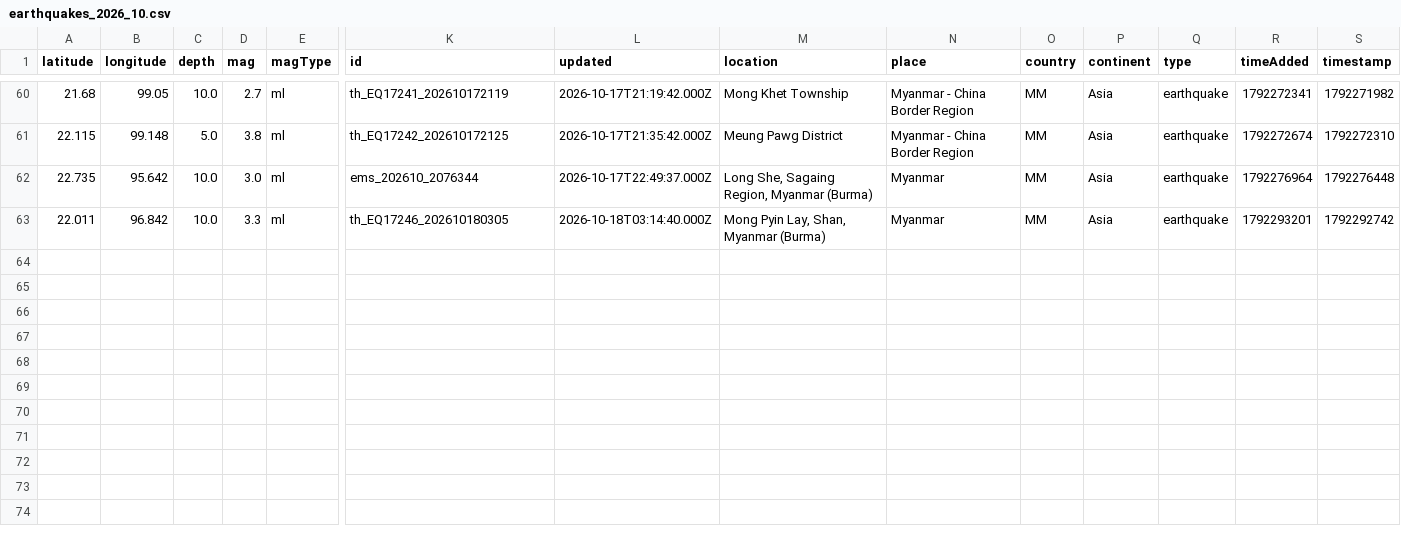
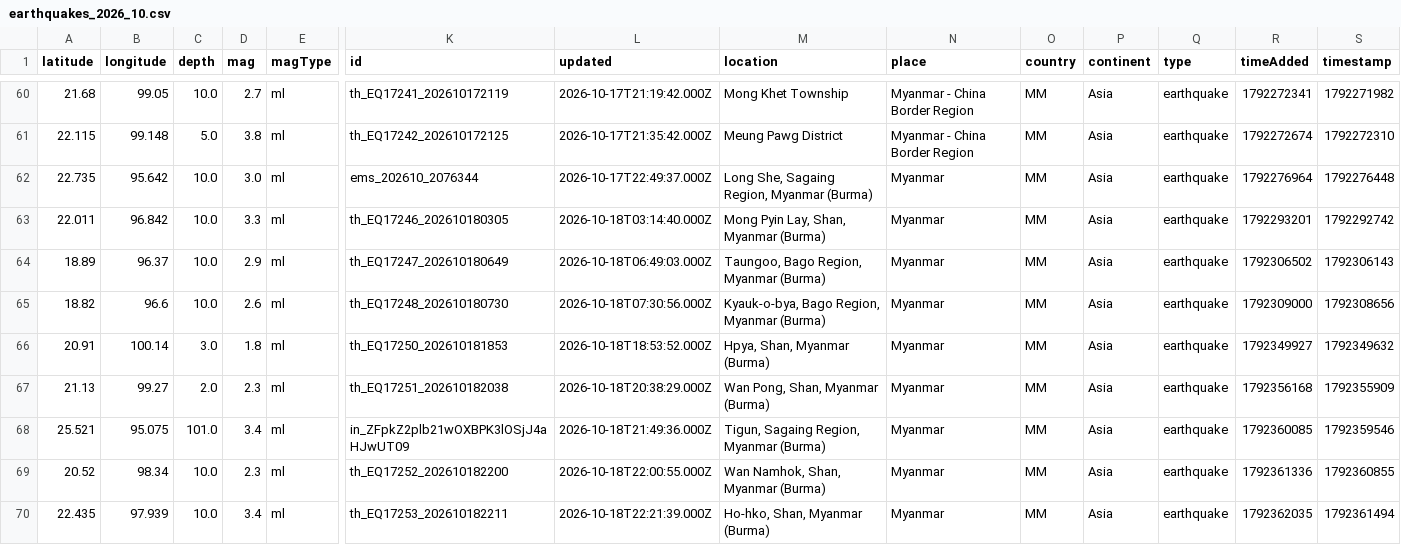
Before and after one commit to akzedevops/mmeqopendata, a CSV file: quake_exports/csv/monthly/earthquakes_2026_10.csv, drawn as a sheet; only a part is shown, gaps mark what is left out; rows hold the shown columns only; the diff names each change by its address in the sheet, - before the commit and + after, or states it on an @@ line.

```diff
--- a/quake_exports/csv/monthly/earthquakes_2026_10.csv
+++ b/quake_exports/csv/monthly/earthquakes_2026_10.csv
+row 64: 18.89 | 96.37 | 10.0 | 2.9 | ml | th_EQ17247_202610180649 | 2026-10-18T06:49:03.000Z | Taungoo, Bago Region, Myanmar (Burma) | Myanmar | MM | Asia | earthquake | 1792306502 | 1792306143
+row 65: 18.82 | 96.6 | 10.0 | 2.6 | ml | th_EQ17248_202610180730 | 2026-10-18T07:30:56.000Z | Kyauk-o-bya, Bago Region, Myanmar (Burma) | Myanmar | MM | Asia | earthquake | 1792309000 | 1792308656
+row 66: 20.91 | 100.14 | 3.0 | 1.8 | ml | th_EQ17250_202610181853 | 2026-10-18T18:53:52.000Z | Hpya, Shan, Myanmar (Burma) | Myanmar | MM | Asia | earthquake | 1792349927 | 1792349632
+row 67: 21.13 | 99.27 | 2.0 | 2.3 | ml | th_EQ17251_202610182038 | 2026-10-18T20:38:29.000Z | Wan Pong, Shan, Myanmar (Burma) | Myanmar | MM | Asia | earthquake | 1792356168 | 1792355909
+row 68: 25.521 | 95.075 | 101.0 | 3.4 | ml | in_ZFpkZ2plb21wOXBPK3lOSjJ4aHJwUT09 | 2026-10-18T21:49:36.000Z | Tigun, Sagaing Region, Myanmar (Burma) | Myanmar | MM | Asia | earthquake | 1792360085 | 1792359546
+row 69: 20.52 | 98.34 | 10.0 | 2.3 | ml | th_EQ17252_202610182200 | 2026-10-18T22:00:55.000Z | Wan Namhok, Shan, Myanmar (Burma) | Myanmar | MM | Asia | earthquake | 1792361336 | 1792360855
+row 70: 22.435 | 97.939 | 10.0 | 3.4 | ml | th_EQ17253_202610182211 | 2026-10-18T22:21:39.000Z | Ho-hko, Shan, Myanmar (Burma) | Myanmar | MM | Asia | earthquake | 1792362035 | 1792361494
```
Also changed, not shown: quake_exports/csv/yearly/earthquakes_2026.csv, 4 other files.
